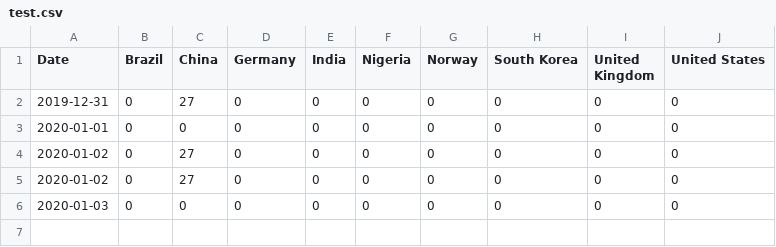
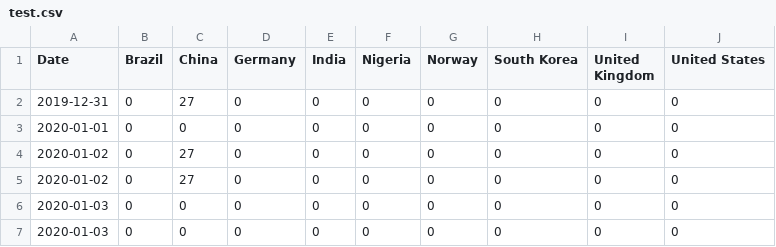
Before and after one commit to JunyiZhao815/ECE551, a CSV file: 043_eval1/test.csv, drawn as a sheet; the diff names each change by its address in the sheet, - before the commit and + after, or states it on an @@ line.

```diff
--- a/043_eval1/test.csv
+++ b/043_eval1/test.csv
+row 7: 2020-01-03 | 0 | 0 | 0 | 0 | 0 | 0 | 0 | 0 | 0
```
Also changed, not shown: 2 other files.
